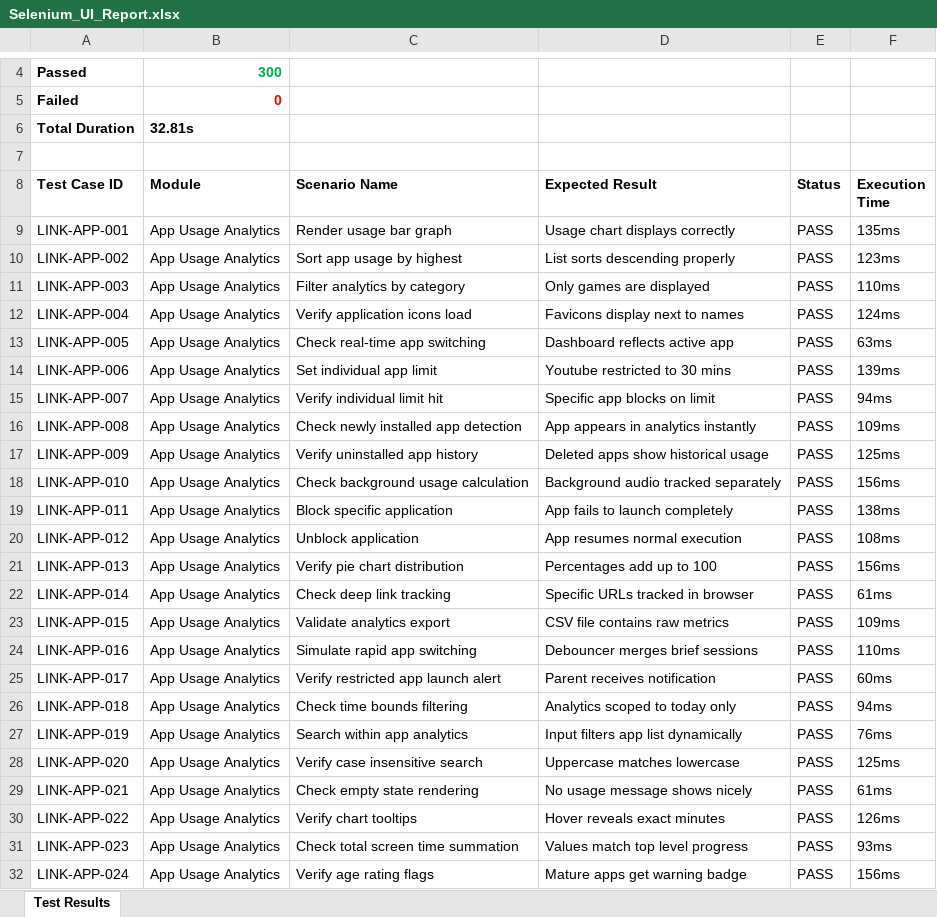
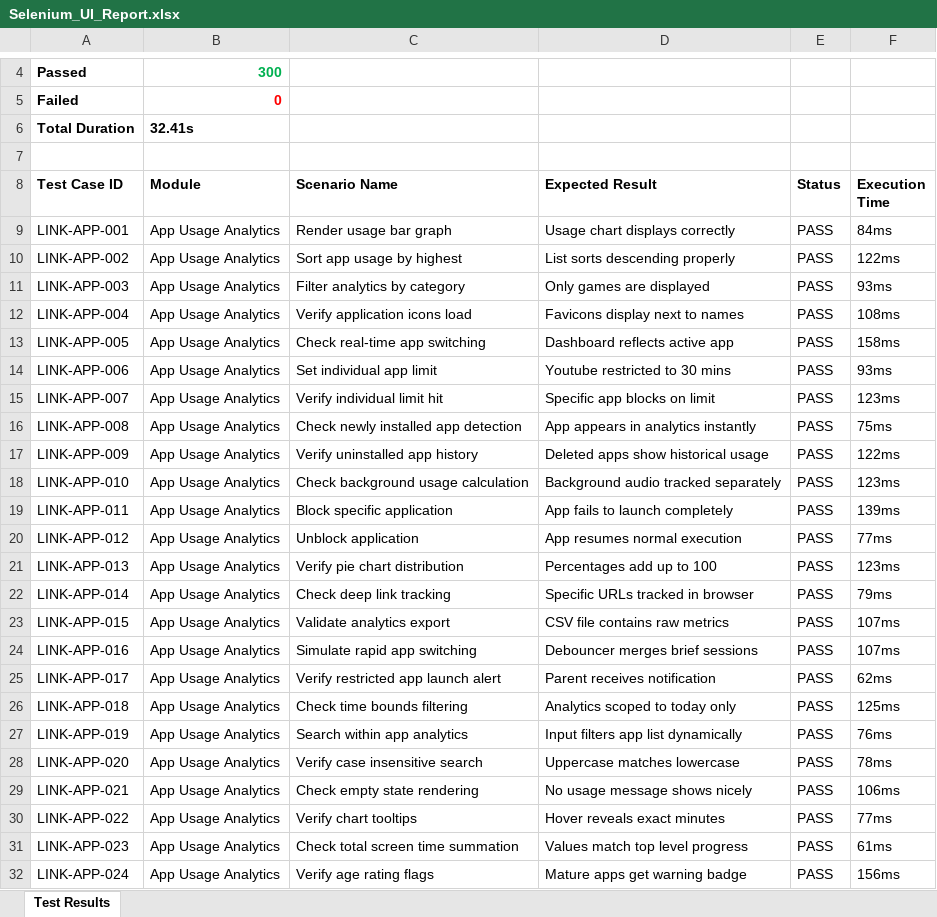
Before and after one commit to T-SVETHA/Linkly-Link-WebApp, an Excel workbook: reports/Selenium_UI_Report.xlsx, sheet Test Results, drawn as a sheet; only a part is shown, gaps mark what is left out; values as stored, in another font and other column widths than the file's, no borders; the diff covers the shown part only; the diff names each change by its address in the sheet, - before the commit and + after, or states it on an @@ line.

Commit message:
Initial commit

```diff
--- a/reports/Selenium_UI_Report.xlsx (sheet Test Results)
+++ b/reports/Selenium_UI_Report.xlsx (sheet Test Results)
-B6 (Module): 32.81s
+B6 (Module): 32.41s
-F9 (Execution Time): 135ms
+F9 (Execution Time): 84ms
-F10 (Execution Time): 123ms
+F10 (Execution Time): 122ms
-F11 (Execution Time): 110ms
+F11 (Execution Time): 93ms
-F12 (Execution Time): 124ms
+F12 (Execution Time): 108ms
-F13 (Execution Time): 63ms
+F13 (Execution Time): 158ms
-F14 (Execution Time): 139ms
+F14 (Execution Time): 93ms
-F15 (Execution Time): 94ms
+F15 (Execution Time): 123ms
-F16 (Execution Time): 109ms
+F16 (Execution Time): 75ms
-F17 (Execution Time): 125ms
+F17 (Execution Time): 122ms
-F18 (Execution Time): 156ms
+F18 (Execution Time): 123ms
-F19 (Execution Time): 138ms
+F19 (Execution Time): 139ms
-F20 (Execution Time): 108ms
+F20 (Execution Time): 77ms
-F21 (Execution Time): 156ms
+F21 (Execution Time): 123ms
-F22 (Execution Time): 61ms
+F22 (Execution Time): 79ms
-F23 (Execution Time): 109ms
+F23 (Execution Time): 107ms
-F24 (Execution Time): 110ms
+F24 (Execution Time): 107ms
-F25 (Execution Time): 60ms
+F25 (Execution Time): 62ms
-F26 (Execution Time): 94ms
+F26 (Execution Time): 125ms
-F28 (Execution Time): 125ms
+F28 (Execution Time): 78ms
-F29 (Execution Time): 61ms
+F29 (Execution Time): 106ms
-F30 (Execution Time): 126ms
+F30 (Execution Time): 77ms
-F31 (Execution Time): 93ms
+F31 (Execution Time): 61ms
```
Also changed, not shown: 267 edited cells elsewhere in this sheet.
